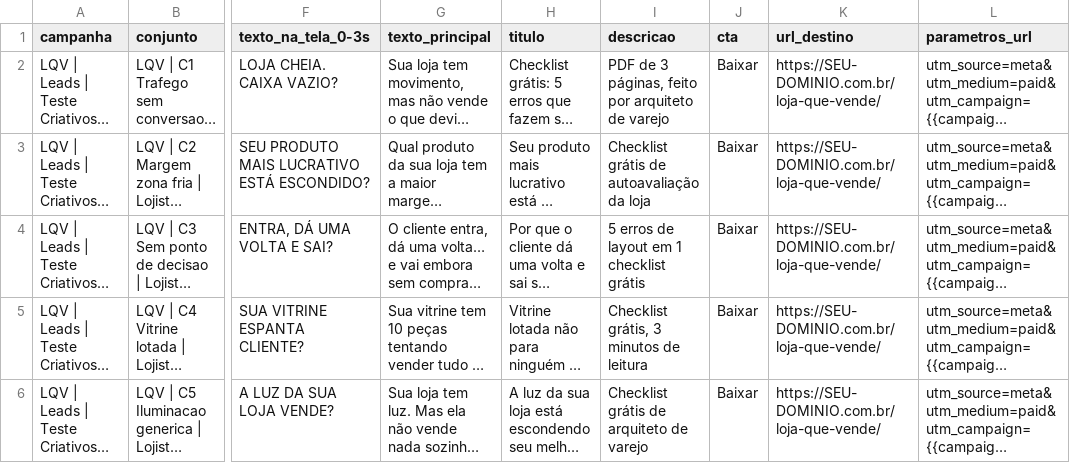
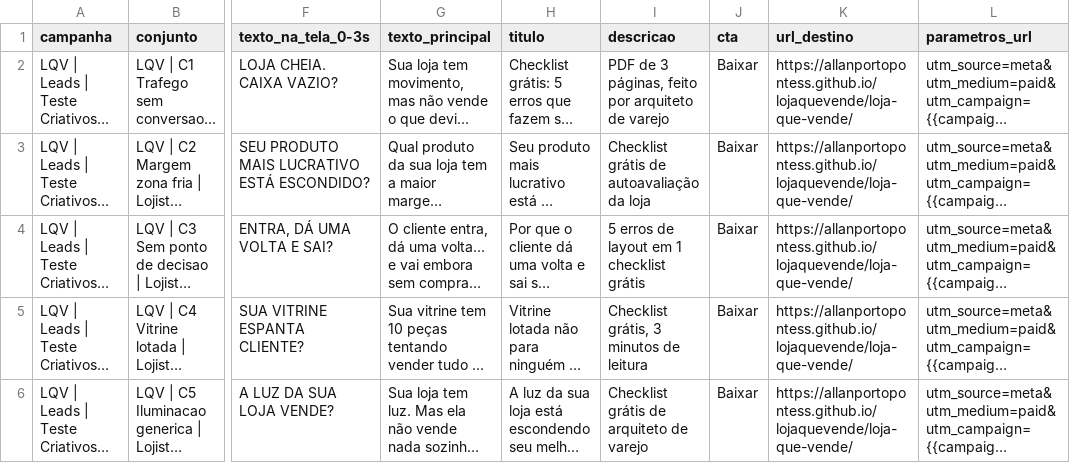
Before and after one commit to allanportopontess/lojaquevende, a CSV file: meta-ads/anuncios.csv, drawn as a sheet; only a part is shown, gaps mark what is left out; long unchanged cells end in …; the diff names each change by its address in the sheet, - before the commit and + after, or states it on an @@ line.

```diff
--- a/meta-ads/anuncios.csv
+++ b/meta-ads/anuncios.csv
-K2:K6 (url_destino): https://SEU-DOMINIO.com.br/loja-que-vende/
+K2:K6 (url_destino): https://allanportopontess.github.io/lojaquevende/loja-que-vende/
```
Also changed, not shown: 18 other files.
